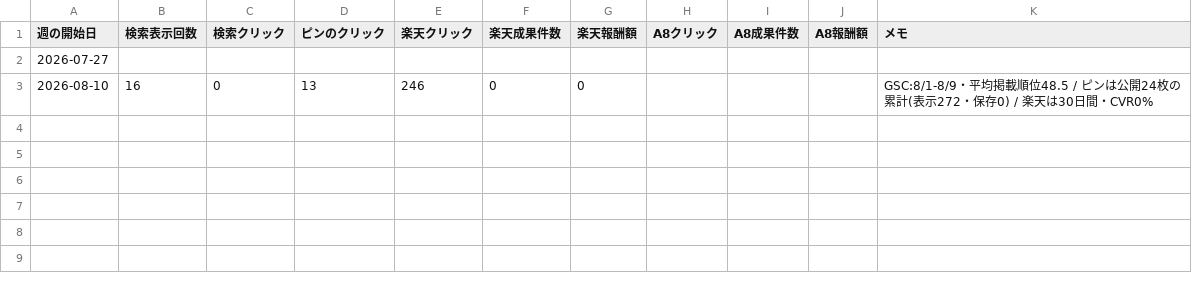
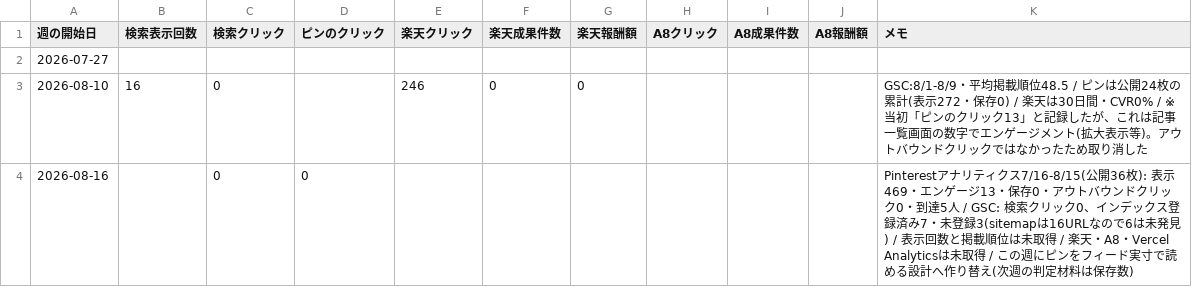
Before and after one commit to snaga0910-collab/rakuten-affiliate-blog, a CSV file: metrics.csv, drawn as a sheet.

```diff
--- a/metrics.csv
+++ b/metrics.csv
@@ -2,2 +2,3 @@
 2026-07-27,,,,,,,,,,
-2026-08-10,16,0,13,246,0,0,,,,"GSC:8/1-8/9・平均掲載順位48.5 / ピンは公開24枚の累計(表示272・保存0) / 楽天は30日間・CVR0%"
+2026-08-10,16,0,,246,0,0,,,,"GSC:8/1-8/9・平均掲載順位48.5 / ピンは公開24枚の累計(表示272・保存0) / 楽天は30日間・CVR0% / ※当初「ピンのクリック13」と記録したが、これは記事一覧画面の数字でエンゲージメント(拡大表示等)。アウトバウンドクリックではなかったため取り消した"
+2026-08-16,,0,0,,,,,,,"Pinterestアナリティクス7/16-8/15(公開36枚): 表示469・エンゲージ13・保存0・アウトバウンドクリック0・到達5人 / GSC: 検索クリック0、インデックス登録済み7・未登録3(sitemapは16URLなので6は未発見) / 表示回数と掲載順位は未取得 / 楽天・A8・Vercel Analyticsは未取得 / この週にピンをフィード実寸で読める設計へ作り替え(次週の判定材料は保存数)"
```
